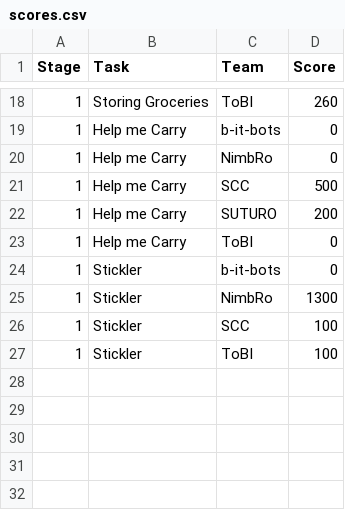
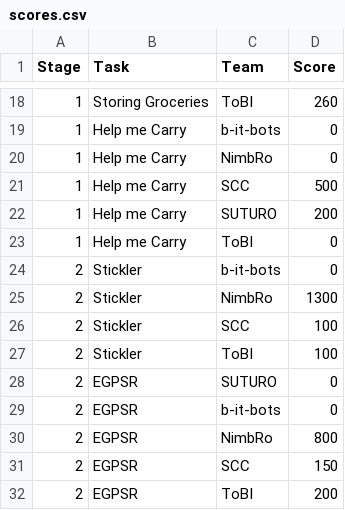
Before and after one commit to RoboCupAtHome/GermanOpen2025, a CSV file: scores.csv, drawn as a sheet; only a part is shown, gaps mark what is left out.

Commit message:
egpsr scores

```diff
--- a/scores.csv
+++ b/scores.csv
@@ -23,5 +23,10 @@ Stage,Task,Team,Score
 1,Help me Carry,ToBI,0
-1,Stickler,b-it-bots,0
-1,Stickler,NimbRo,1300
-1,Stickler,SCC,100
-1,Stickler,ToBI,100
+2,Stickler,b-it-bots,0
+2,Stickler,NimbRo,1300
+2,Stickler,SCC,100
+2,Stickler,ToBI,100
+2,EGPSR,SUTURO,0
+2,EGPSR,b-it-bots,0
+2,EGPSR,NimbRo,800
+2,EGPSR,SCC,150
+2,EGPSR,ToBI,200
```
Also changed, not shown: 1 other file.
